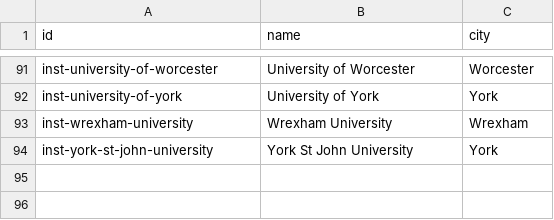
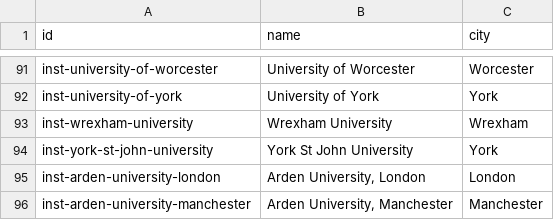
Before and after one commit to sneupane913-bot/precasMVP, a TSV file: docs/research/institution-ids.tsv, drawn as a sheet; only a part is shown, gaps mark what is left out.

```diff
--- a/docs/research/institution-ids.tsv
+++ b/docs/research/institution-ids.tsv
@@ -94 +94,3 @@ inst-wrexham-university	Wrexham University	Wrexham
 inst-york-st-john-university	York St John University	York
+inst-arden-university-london	Arden University, London	London
+inst-arden-university-manchester	Arden University, Manchester	Manchester
```
Also changed, not shown: 9 other files.
